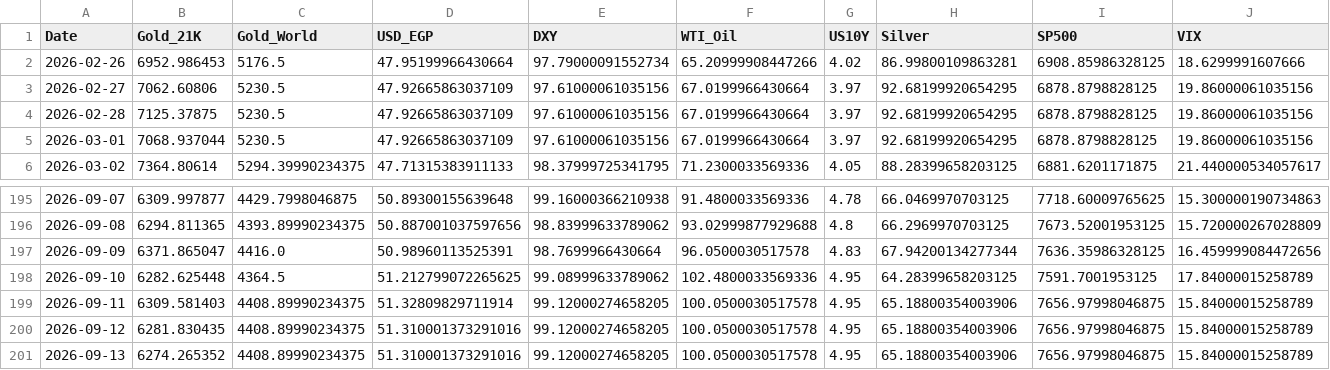
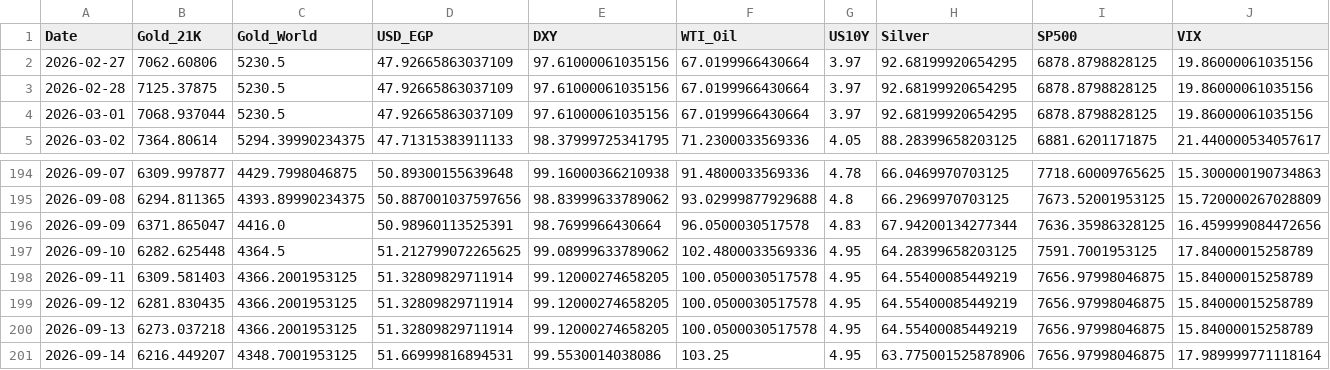
Before and after one commit to ahmed18y/GoldMind2, a CSV file: data/processed/recent_market_window.csv, drawn as a sheet; only a part is shown, gaps mark what is left out; removed rows and columns are numbered as before the commit, all else as after; rows hold the shown columns only; the diff names each change by its address in the sheet, - before the commit and + after, or states it on an @@ line.

```diff
--- a/data/processed/recent_market_window.csv
+++ b/data/processed/recent_market_window.csv
-row 2: 2026-02-26 | 6952.986453 | 5176.5 | 47.95199966430664 | 97.79000091552734 | 65.20999908447266 | 4.02 | 86.99800109863281 | 6908.85986328125 | 18.6299991607666
-C198:C200 (Gold_World): 4408.89990234375
+C198:C200 (Gold_World): 4366.2001953125
-H198:H200 (Silver): 65.18800354003906
+H198:H200 (Silver): 64.55400085449219
-D199:D200 (USD_EGP): 51.310001373291016
+D199:D200 (USD_EGP): 51.32809829711914
-B200 (Gold_21K): 6274.265352
+B200 (Gold_21K): 6273.037218
+row 201: 2026-09-14 | 6216.449207 | 4348.7001953125 | 51.66999816894531 | 99.5530014038086 | 103.25 | 4.95 | 63.775001525878906 | 7656.97998046875 | 17.989999771118164
```
Also changed, not shown: data/processed/price_history.csv, data/raw/01_TARGET/GoldRate24_Egypt_21K.csv, 11 other files.
